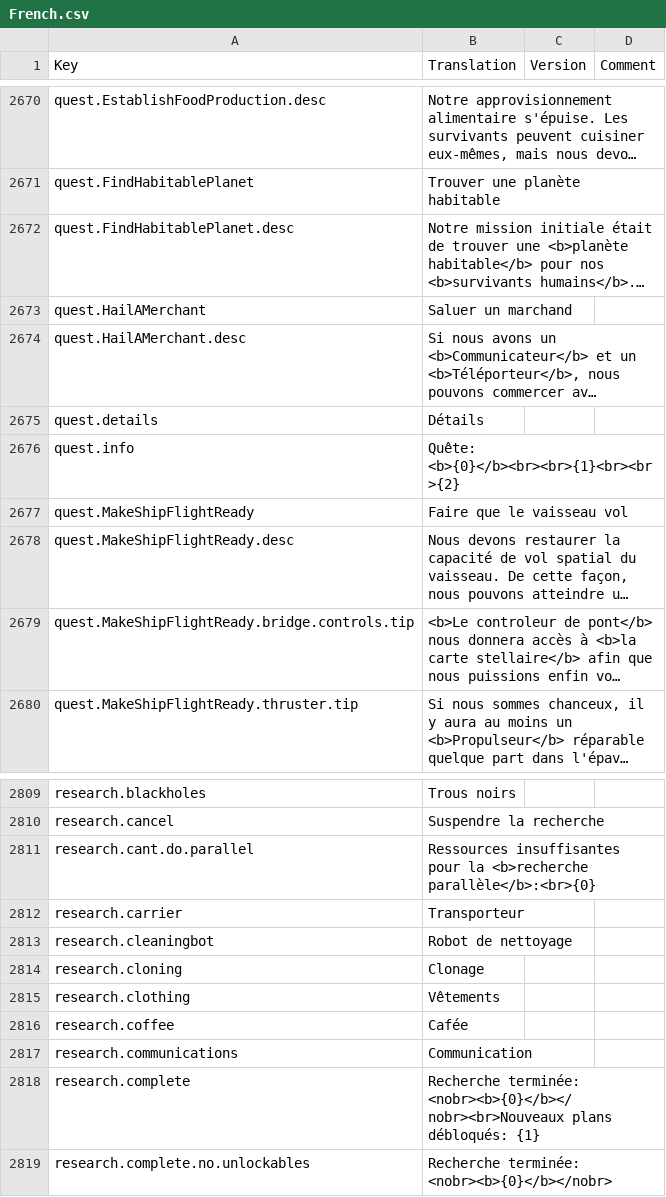
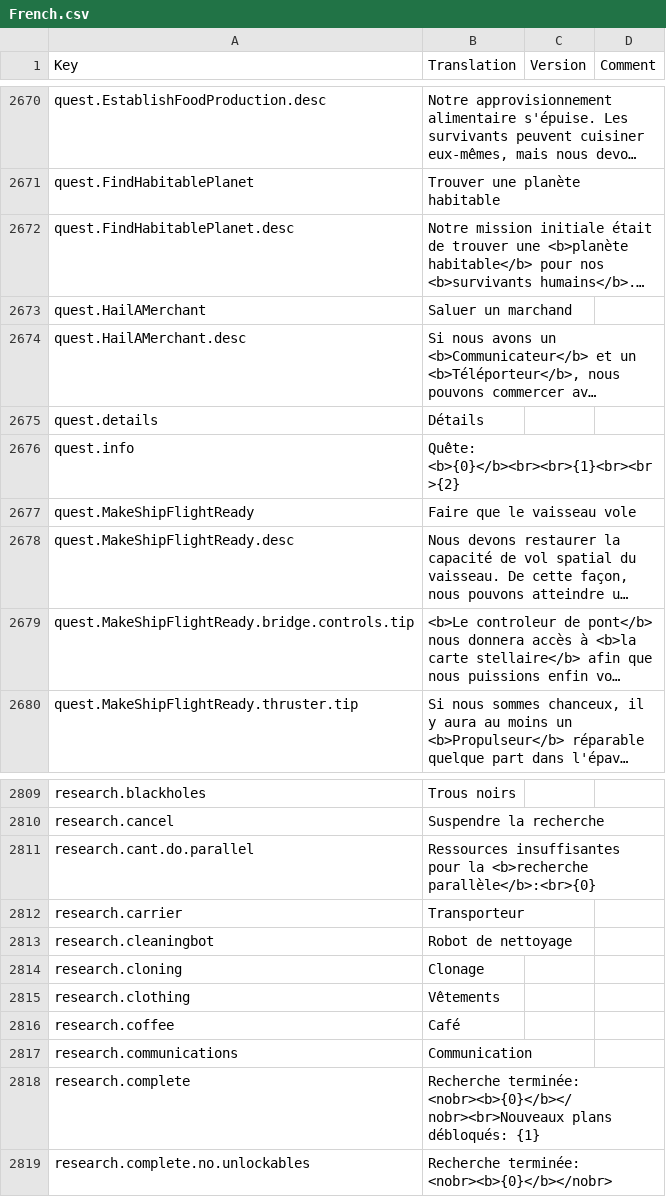
Before and after one commit to kodolinija/stardeus-translations, a CSV file: Translations/French.csv, drawn as a sheet; only a part is shown, gaps mark what is left out; long unchanged cells end in …; the diff names each change by its address in the sheet, - before the commit and + after, or states it on an @@ line.

Commit message:
100% on V0.6.116.1304 - update mistranslation (thank CedkNeck)

```diff
--- a/Translations/French.csv
+++ b/Translations/French.csv
-B2677 (Translation): Faire que le vaisseau vol
+B2677 (Translation): Faire que le vaisseau vole
-B2816 (Translation): Cafée
+B2816 (Translation): Café
```
